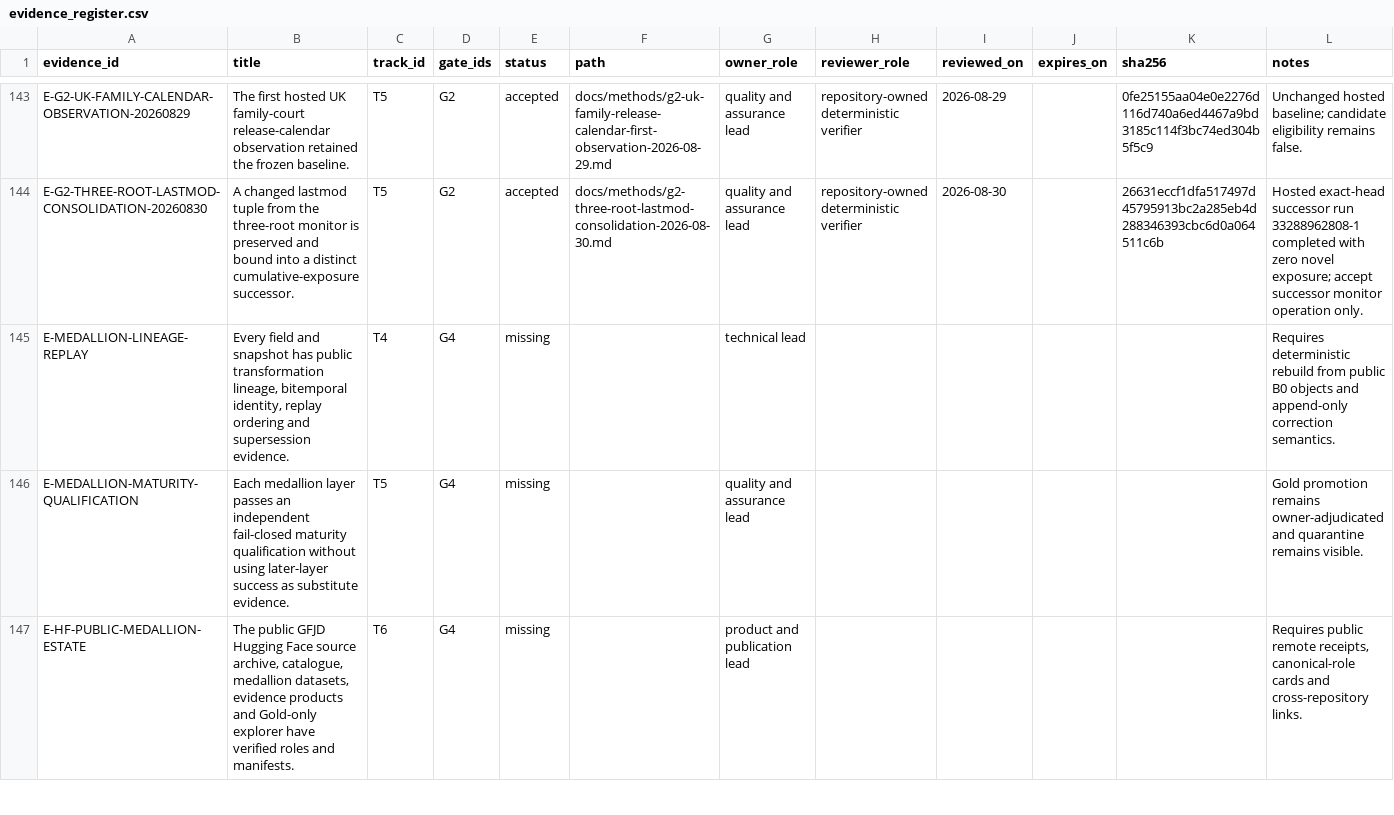
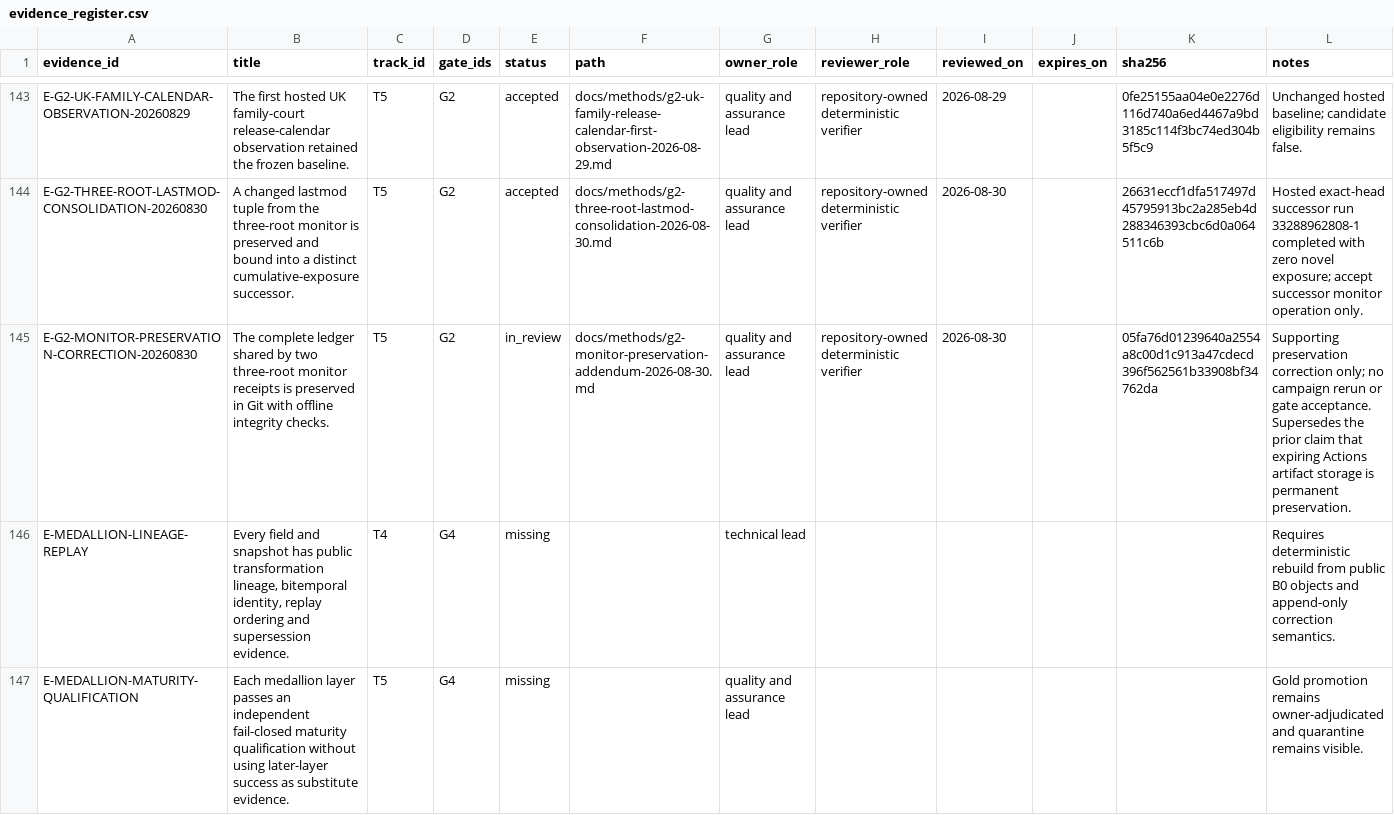
Before and after one commit to edithatogo/global-family-justice-data, a CSV file: programme/evidence_register.csv, drawn as a sheet; only a part is shown, gaps mark what is left out; the shorter side is filled out with more unchanged rows.

Commit message:
fix(g2): preserve complete monitor ledger beyond artifact expiry

```diff
--- a/programme/evidence_register.csv
+++ b/programme/evidence_register.csv
@@ -144,2 +144,3 @@ E-G2-UK-FAMILY-CALENDAR-OBSERVATION-20260829,The first hosted UK family-court re
 E-G2-THREE-ROOT-LASTMOD-CONSOLIDATION-20260830,A changed lastmod tuple from the three-root monitor is preserved and bound into a distinct cumulative-exposure successor.,T5,G2,accepted,docs/methods/g2-three-root-lastmod-consolidation-2026-08-30.md,quality and assurance lead,repository-owned deterministic verifier,2026-08-30,,26631eccf1dfa517497d45795913bc2a285eb4d288346393cbc6d0a064511c6b,Hosted exact-head successor run 33288962808-1 completed with zero novel exposure; accept successor monitor operation only.
+E-G2-MONITOR-PRESERVATION-CORRECTION-20260830,The complete ledger shared by two three-root monitor receipts is preserved in Git with offline integrity checks.,T5,G2,in_review,docs/methods/g2-monitor-preservation-addendum-2026-08-30.md,quality and assurance lead,repository-owned deterministic verifier,2026-08-30,,05fa76d01239640a2554a8c00d1c913a47cdecd396f562561b33908bf34762da,Supporting preservation correction only; no campaign rerun or gate acceptance. Supersedes the prior claim that expiring Actions artifact storage is permanent preservation.
 E-MEDALLION-LINEAGE-REPLAY,"Every field and snapshot has public transformation lineage, bitemporal identity, replay ordering and supersession evidence.",T4,G4,missing,,technical lead,,,,,Requires deterministic rebuild from public B0 objects and append-only correction semantics.
```
Also changed, not shown: 5 other files.
